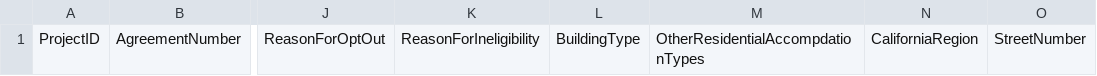
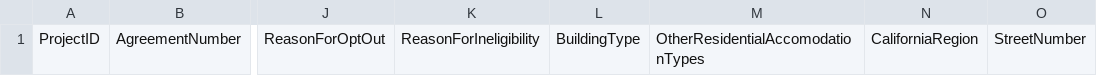
Before and after one commit to subhammoha/EBD_DATA_Transmission, a CSV file: project-data-transmission-templates/SingleFamily/Initial Enrollment/1st Stage SF.csv, drawn as a sheet; only a part is shown, gaps mark what is left out; the diff names each change by its address in the sheet, - before the commit and + after, or states it on an @@ line.

Commit message:
Update 1st Stage SF.csv

```diff
--- a/project-data-transmission-templates/SingleFamily/Initial Enrollment/1st Stage SF.csv
+++ b/project-data-transmission-templates/SingleFamily/Initial Enrollment/1st Stage SF.csv
-M1: OtherResidentialAccompdationTypes
+M1: OtherResidentialAccomodationTypes
```
